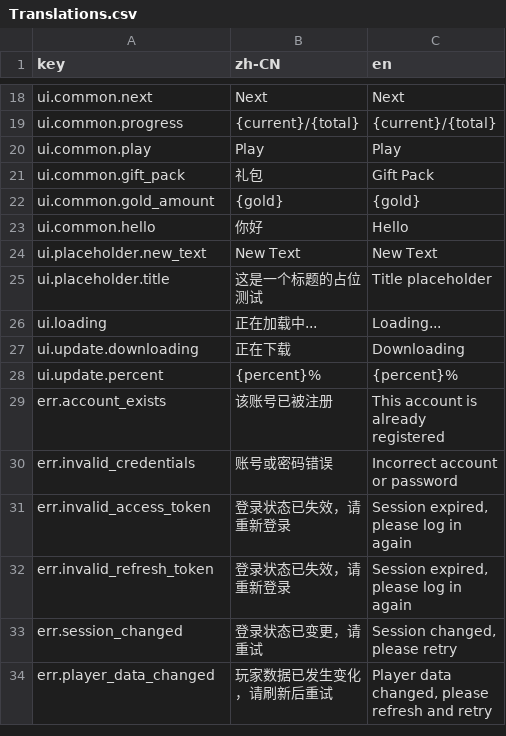
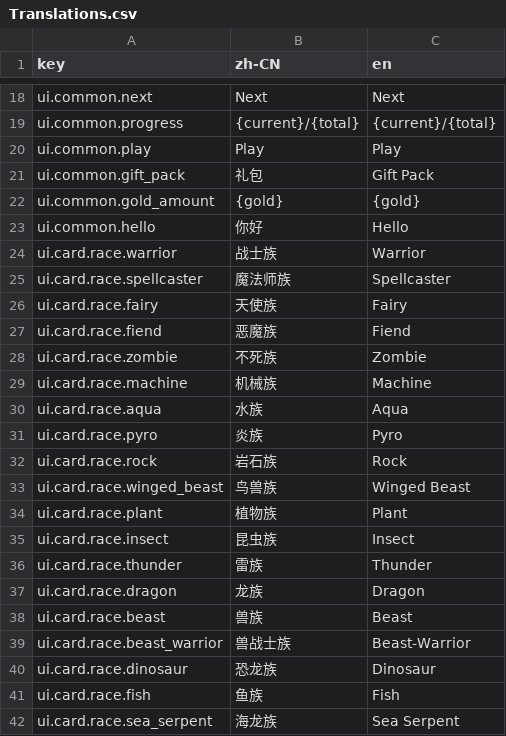
Before and after one commit to AChen1111/TCGGameDem0, a CSV file: TableData/Localization/Translations.csv, drawn as a sheet; only a part is shown, gaps mark what is left out; the shorter side is filled out with more unchanged rows; the diff covers the shown part only.

```diff
--- a/TableData/Localization/Translations.csv
+++ b/TableData/Localization/Translations.csv
@@ -23 +23,20 @@ ui.common.gold_amount,{gold},{gold}
 ui.common.hello,你好,Hello
+ui.card.race.warrior,战士族,Warrior
+ui.card.race.spellcaster,魔法师族,Spellcaster
+ui.card.race.fairy,天使族,Fairy
+ui.card.race.fiend,恶魔族,Fiend
+ui.card.race.zombie,不死族,Zombie
+ui.card.race.machine,机械族,Machine
+ui.card.race.aqua,水族,Aqua
+ui.card.race.pyro,炎族,Pyro
+ui.card.race.rock,岩石族,Rock
+ui.card.race.winged_beast,鸟兽族,Winged Beast
+ui.card.race.plant,植物族,Plant
+ui.card.race.insect,昆虫族,Insect
+ui.card.race.thunder,雷族,Thunder
+ui.card.race.dragon,龙族,Dragon
+ui.card.race.beast,兽族,Beast
+ui.card.race.beast_warrior,兽战士族,Beast-Warrior
+ui.card.race.dinosaur,恐龙族,Dinosaur
+ui.card.race.fish,鱼族,Fish
+ui.card.race.sea_serpent,海龙族,Sea Serpent
```
Also changed, not shown: 24 added rows elsewhere in this file, 30 other files.
